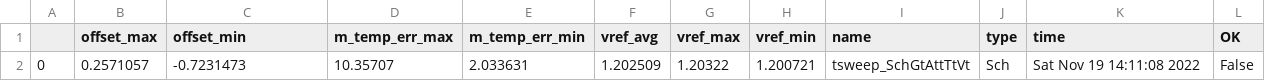
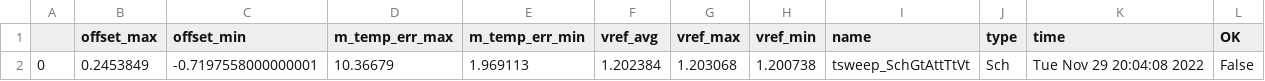
Before and after one commit to wulffern/rply_bias_sky130nm, a CSV file: sim/RPLY_BIAS/results/tsweep_Sch_typical.csv, drawn as a sheet.

```diff
--- a/sim/RPLY_BIAS/results/tsweep_Sch_typical.csv
+++ b/sim/RPLY_BIAS/results/tsweep_Sch_typical.csv
@@ -1,2 +1,2 @@
 ,offset_max,offset_min,m_temp_err_max,m_temp_err_min,vref_avg,vref_max,vref_min,name,type,time,OK
-0,0.2571057,-0.7231473,10.35707,2.033631,1.202509,1.20322,1.200721,tsweep_SchGtAttTtVt,Sch,Sat Nov 19 14:11:08 2022,False
+0,0.2453849,-0.7197558000000001,10.36679,1.969113,1.202384,1.203068,1.200738,tsweep_SchGtAttTtVt,Sch,Tue Nov 29 20:04:08 2022,False
```
Also changed, not shown: sim/RPLY_BIAS/results/lstb_Sch_typical.csv, sim/RPLY_BIAS/results/tran_Sch_typical.csv, 32 other files.
